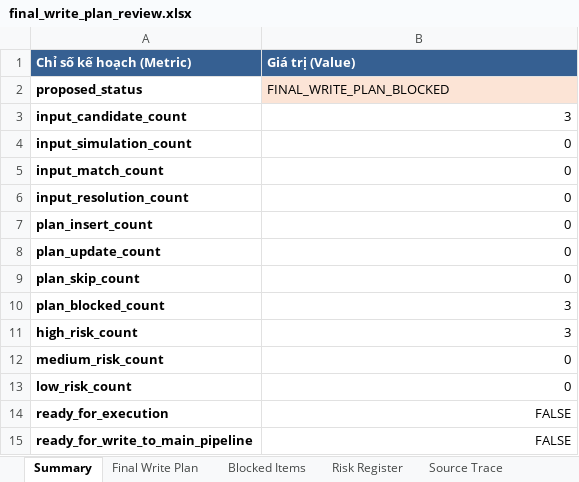
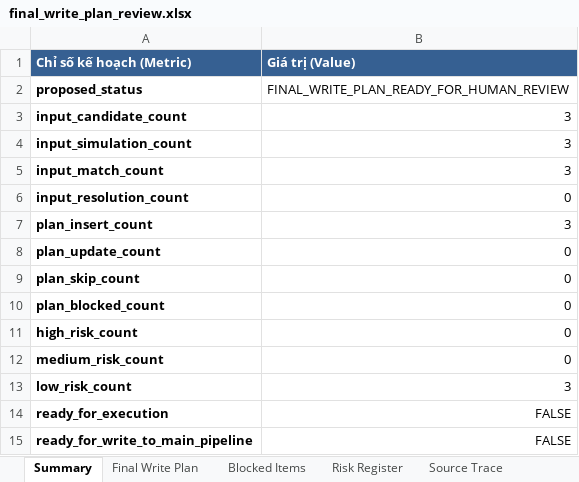
Before and after one commit to sonnt1301/mep-quotation-engine, an Excel workbook: feasibility_outputs/profile_final_write_plan_draft/final_write_plan_review.xlsx, sheet Summary, drawn as a sheet; values as stored, in another font and other column widths than the file's, no borders; the diff names each change by its address in the sheet, - before the commit and + after, or states it on an @@ line.

```diff
--- a/feasibility_outputs/profile_final_write_plan_draft/final_write_plan_review.xlsx (sheet Summary)
+++ b/feasibility_outputs/profile_final_write_plan_draft/final_write_plan_review.xlsx (sheet Summary)
-B2 (Giá trị (Value)): FINAL_WRITE_PLAN_BLOCKED
+B2 (Giá trị (Value)): FINAL_WRITE_PLAN_READY_FOR_HUMAN_REVIEW
-B2 fill: #FCE4D6
+B2 fill: none
-B4:B5 (Giá trị (Value)): 0
+B4:B5 (Giá trị (Value)): 3
-B7 (Giá trị (Value)): 0
+B7 (Giá trị (Value)): 3
-B10:B11 (Giá trị (Value)): 3
+B10:B11 (Giá trị (Value)): 0
-B13 (Giá trị (Value)): 0
+B13 (Giá trị (Value)): 3
```
Also changed, not shown: sheet Blocked Items, sheet Final Write Plan, sheet Risk Register, sheet Source Trace, feasibility_outputs/profile_commit_gate/profile_commit_gate_review.xlsx, feasibility_outputs/profile_master_match_dry_run/master_match_review.xlsx, 49 other files.
